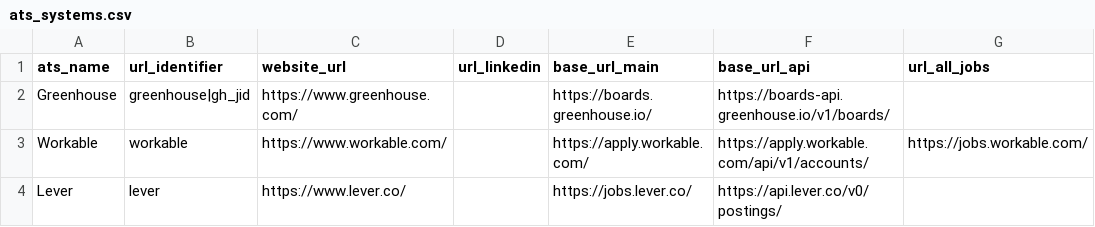
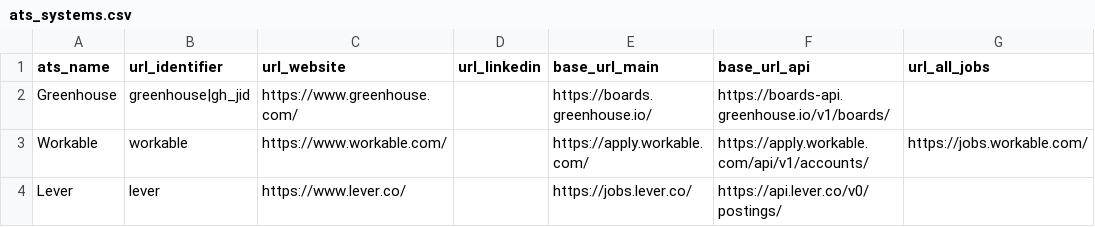
Before and after one commit to Ches-ctrl/Cheddar, a CSV file: storage/csv/ats_systems.csv, drawn as a sheet; only a part is shown; the diff names each change by its address in the sheet, - before the commit and + after, or states it on an @@ line.

Commit message:
changing instances of ATS website_url to url_website to match migration

```diff
--- a/storage/csv/ats_systems.csv
+++ b/storage/csv/ats_systems.csv
-C1: website_url
+C1: url_website
```
Also changed, not shown: 3 other files.
